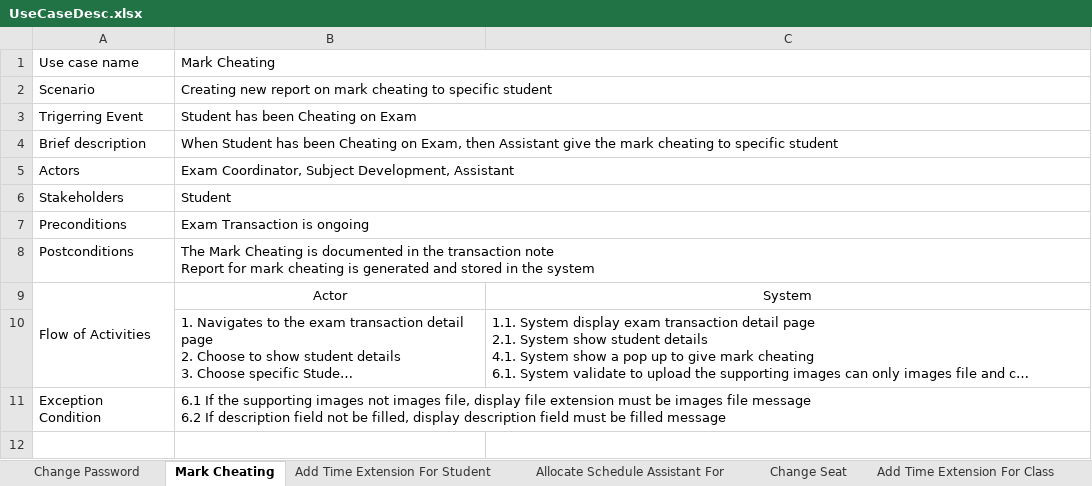
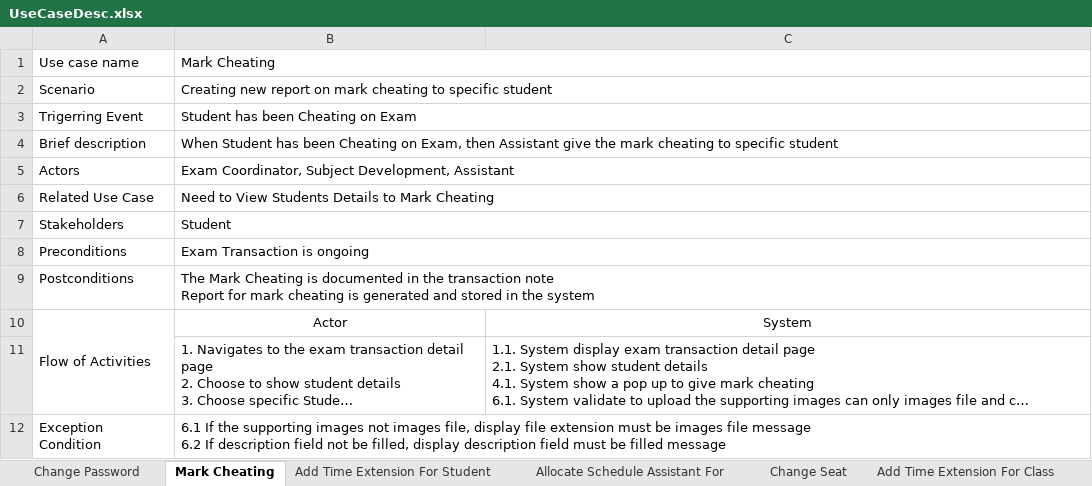
Before and after one commit to Akhelois/SRExam, an Excel workbook: UML SR EXAM/UseCaseDesc.xlsx, sheet Mark Cheating, drawn as a sheet; long unchanged cells end in …; values as stored, in another font and other column widths than the file's, no borders; the diff names each change by its address in the sheet, - before the commit and + after, or states it on an @@ line.

```diff
--- a/UML SR EXAM/UseCaseDesc.xlsx (sheet Mark Cheating)
+++ b/UML SR EXAM/UseCaseDesc.xlsx (sheet Mark Cheating)
+row 6: Related Use Case | Need to View Students Details to Mark Cheating
```
Also changed, not shown: sheet Change Password, sheet Change Seat, sheet Allocate Schedule Assistant For, sheet Add Time Extension For Student, sheet Add Time Extension For Class, 10 other files.
